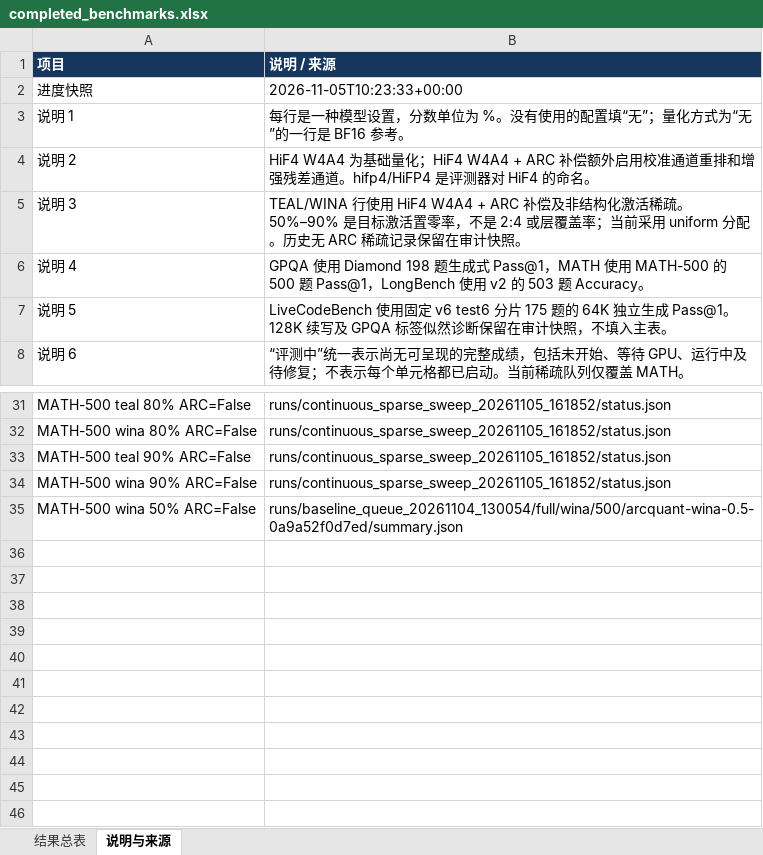
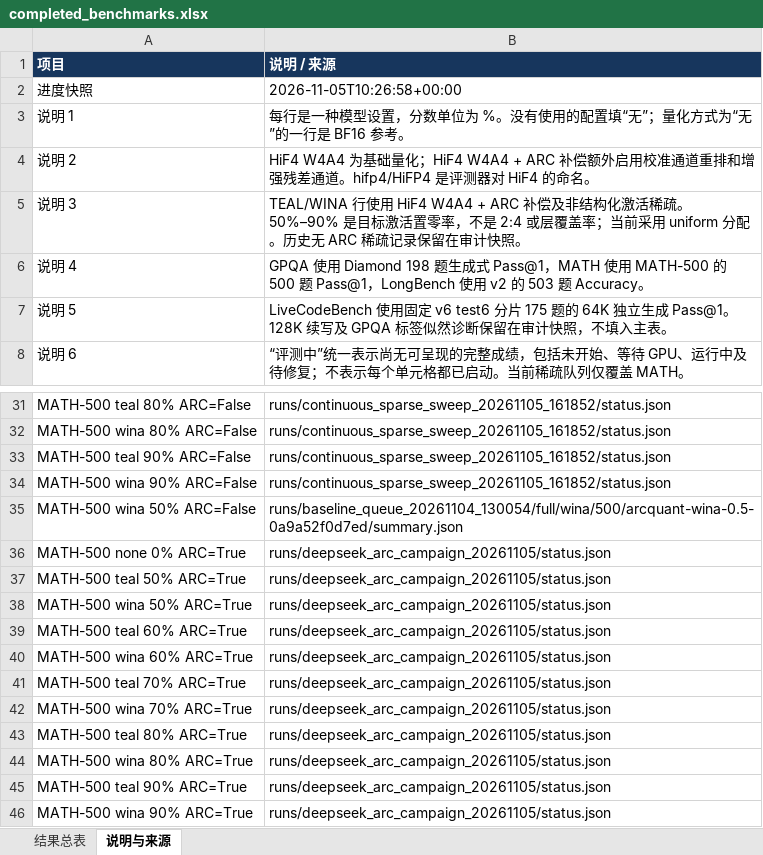
Before and after one commit to Calamansi39/ARCQuant, an Excel workbook: docs/completed_benchmarks.xlsx, sheet 说明与来源, drawn as a sheet; only a part is shown, gaps mark what is left out; values as stored, in another font and other column widths than the file's, no borders; the diff names each change by its address in the sheet, - before the commit and + after, or states it on an @@ line.

Commit message:
Record deployed ARC campaign and pending calibration status

```diff
--- a/docs/completed_benchmarks.xlsx (sheet 说明与来源)
+++ b/docs/completed_benchmarks.xlsx (sheet 说明与来源)
-B2 (说明 / 来源): 2026-11-05T10:23:33+00:00
+B2 (说明 / 来源): 2026-11-05T10:26:58+00:00
+row 36: MATH-500 none 0% ARC=True | runs/deepseek_arc_campaign_20261105/status.json
+row 37: MATH-500 teal 50% ARC=True | runs/deepseek_arc_campaign_20261105/status.json
+row 38: MATH-500 wina 50% ARC=True | runs/deepseek_arc_campaign_20261105/status.json
+row 39: MATH-500 teal 60% ARC=True | runs/deepseek_arc_campaign_20261105/status.json
+row 40: MATH-500 wina 60% ARC=True | runs/deepseek_arc_campaign_20261105/status.json
+row 41: MATH-500 teal 70% ARC=True | runs/deepseek_arc_campaign_20261105/status.json
+row 42: MATH-500 wina 70% ARC=True | runs/deepseek_arc_campaign_20261105/status.json
+row 43: MATH-500 teal 80% ARC=True | runs/deepseek_arc_campaign_20261105/status.json
+row 44: MATH-500 wina 80% ARC=True | runs/deepseek_arc_campaign_20261105/status.json
+row 45: MATH-500 teal 90% ARC=True | runs/deepseek_arc_campaign_20261105/status.json
+row 46: MATH-500 wina 90% ARC=True | runs/deepseek_arc_campaign_20261105/status.json
```
Also changed, not shown: 2 other files.
